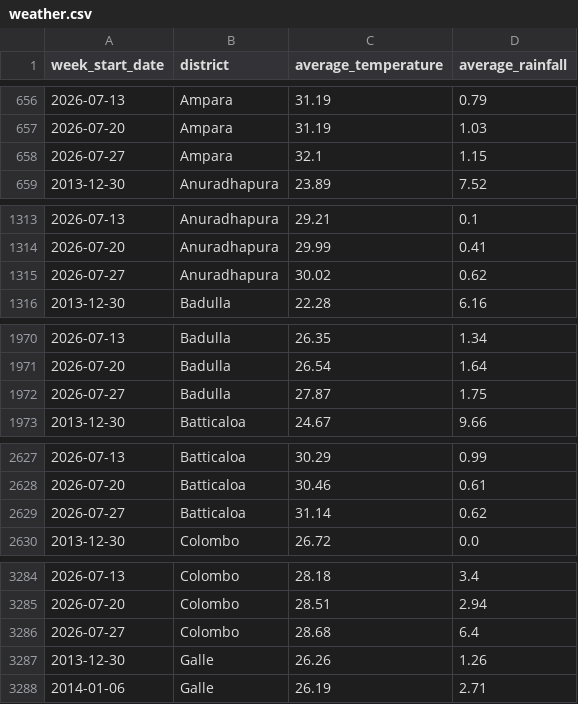
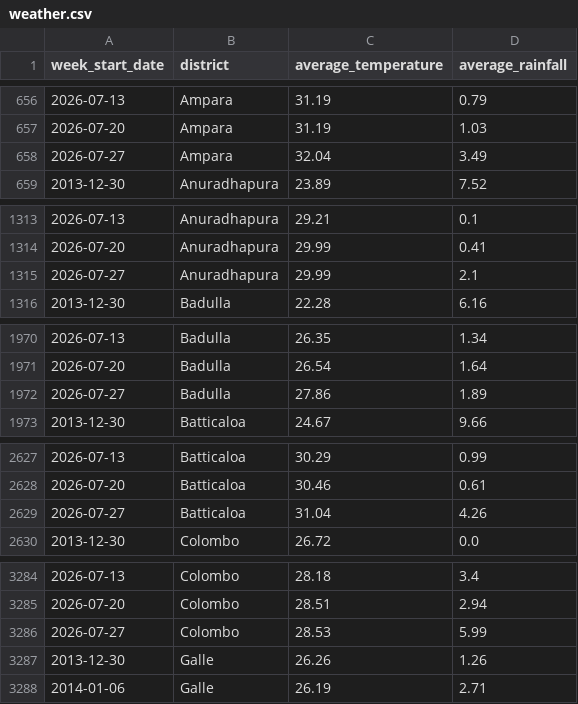
Before and after one commit to ZeroWillHero/vege-predict, a CSV file: data/raw/weather/weather.csv, drawn as a sheet; only a part is shown, gaps mark what is left out; the diff covers the shown part only.

```diff
--- a/data/raw/weather/weather.csv
+++ b/data/raw/weather/weather.csv
@@ -657,3 +657,3 @@ week_start_date,district,average_temperature,average_rainfall
 2026-07-20,Ampara,31.19,1.03
-2026-07-27,Ampara,32.1,1.15
+2026-07-27,Ampara,32.04,3.49
 2013-12-30,Anuradhapura,23.89,7.52
@@ -1314,3 +1314,3 @@ week_start_date,district,average_temperature,average_rainfall
 2026-07-20,Anuradhapura,29.99,0.41
-2026-07-27,Anuradhapura,30.02,0.62
+2026-07-27,Anuradhapura,29.99,2.1
 2013-12-30,Badulla,22.28,6.16
@@ -1971,3 +1971,3 @@ week_start_date,district,average_temperature,average_rainfall
 2026-07-20,Badulla,26.54,1.64
-2026-07-27,Badulla,27.87,1.75
+2026-07-27,Badulla,27.86,1.89
 2013-12-30,Batticaloa,24.67,9.66
@@ -2628,3 +2628,3 @@ week_start_date,district,average_temperature,average_rainfall
 2026-07-20,Batticaloa,30.46,0.61
-2026-07-27,Batticaloa,31.14,0.62
+2026-07-27,Batticaloa,31.04,4.26
 2013-12-30,Colombo,26.72,0.0
@@ -3285,3 +3285,3 @@ week_start_date,district,average_temperature,average_rainfall
 2026-07-20,Colombo,28.51,2.94
-2026-07-27,Colombo,28.68,6.4
+2026-07-27,Colombo,28.53,5.99
 2013-12-30,Galle,26.26,1.26
```
Also changed, not shown: 38 edited cells elsewhere in this file, 14 other files.
